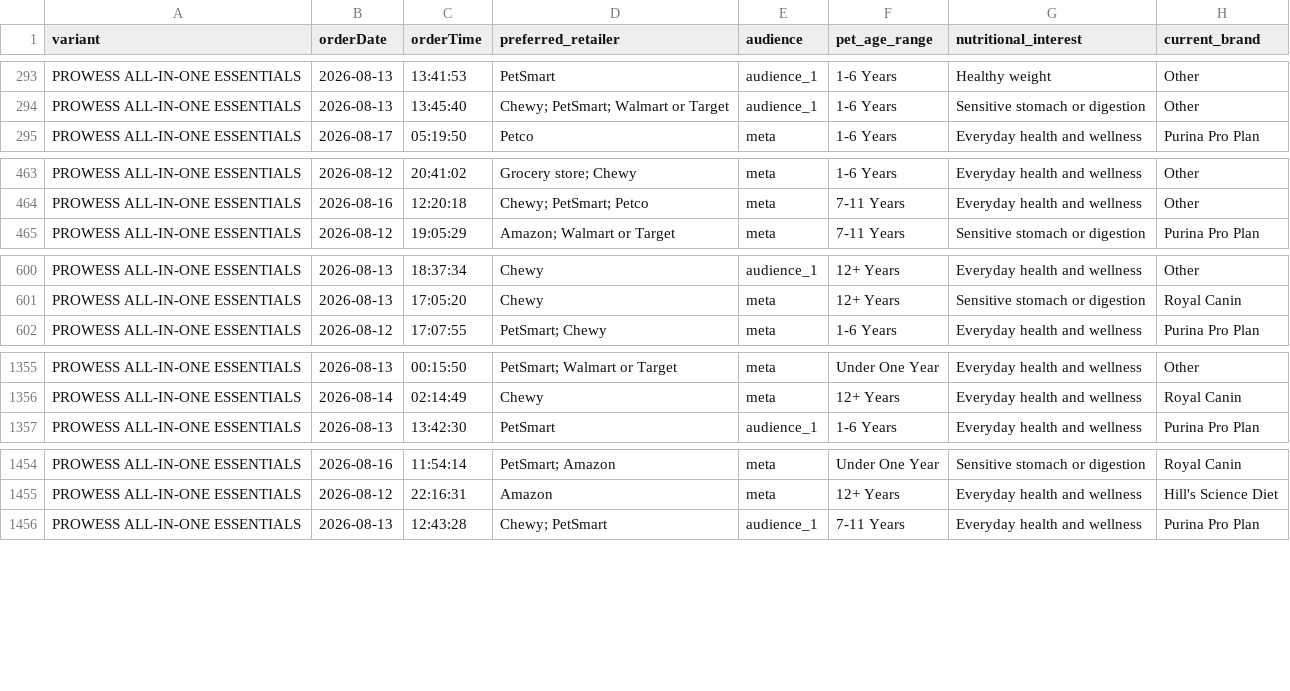
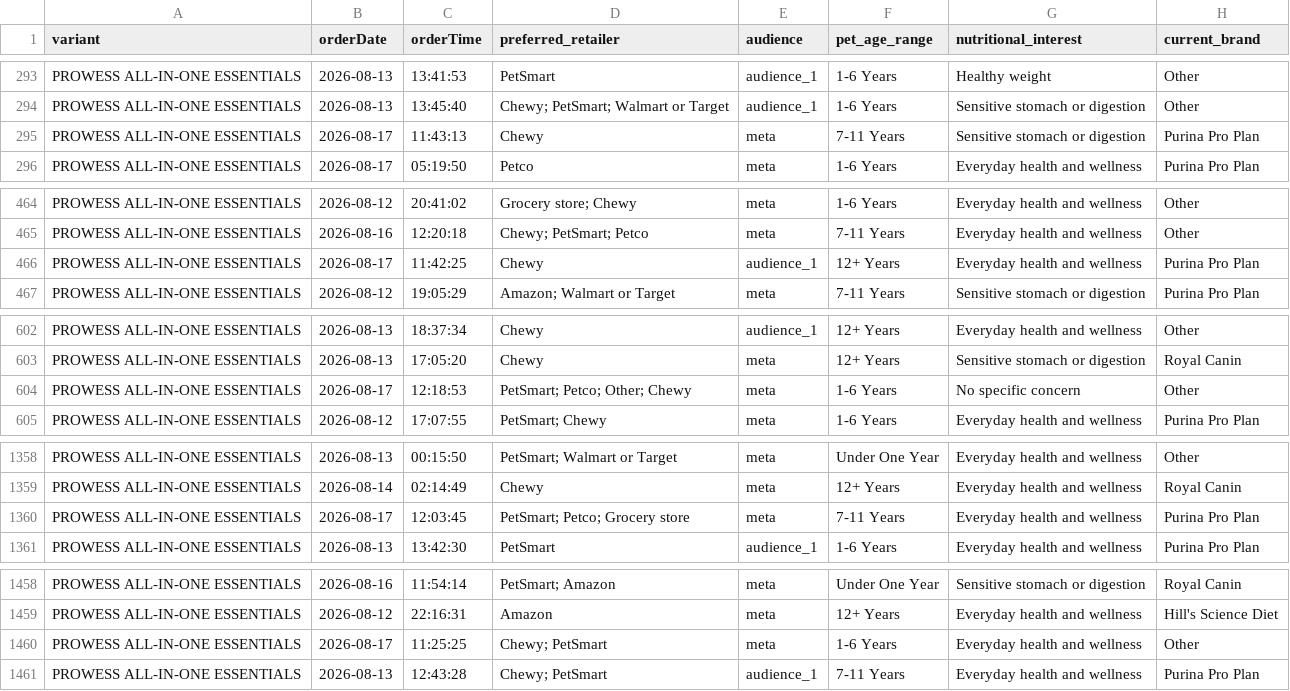
Before and after one commit to simonsmas/prowess-report-data, a CSV file: orders.csv, drawn as a sheet; only a part is shown, gaps mark what is left out.

Commit message:
Update Prowess orders: 1633 orders — 2026-08-17T12:21:07.910Z

```diff
--- a/orders.csv
+++ b/orders.csv
@@ -294,2 +294,3 @@ PROWESS ALL-IN-ONE ESSENTIALS,2026-08-13,13:41:53,PetSmart,audience_1,1-6 Years,
 PROWESS ALL-IN-ONE ESSENTIALS,2026-08-13,13:45:40,Chewy; PetSmart; Walmart or Target,audience_1,1-6 Years,Sensitive stomach or digestion,Other
+PROWESS ALL-IN-ONE ESSENTIALS,2026-08-17,11:43:13,Chewy,meta,7-11 Years,Sensitive stomach or digestion,Purina Pro Plan
 PROWESS ALL-IN-ONE ESSENTIALS,2026-08-17,05:19:50,Petco,meta,1-6 Years,Everyday health and wellness,Purina Pro Plan
@@ -464,2 +465,3 @@ PROWESS ALL-IN-ONE ESSENTIALS,2026-08-12,20:41:02,Grocery store; Chewy,meta,1-6
 PROWESS ALL-IN-ONE ESSENTIALS,2026-08-16,12:20:18,Chewy; PetSmart; Petco,meta,7-11 Years,Everyday health and wellness,Other
+PROWESS ALL-IN-ONE ESSENTIALS,2026-08-17,11:42:25,Chewy,audience_1,12+ Years,Everyday health and wellness,Purina Pro Plan
 PROWESS ALL-IN-ONE ESSENTIALS,2026-08-12,19:05:29,Amazon; Walmart or Target,meta,7-11 Years,Sensitive stomach or digestion,Purina Pro Plan
@@ -601,2 +603,3 @@ PROWESS ALL-IN-ONE ESSENTIALS,2026-08-13,18:37:34,Chewy,audience_1,12+ Years,Eve
 PROWESS ALL-IN-ONE ESSENTIALS,2026-08-13,17:05:20,Chewy,meta,12+ Years,Sensitive stomach or digestion,Royal Canin
+PROWESS ALL-IN-ONE ESSENTIALS,2026-08-17,12:18:53,PetSmart; Petco; Other; Chewy,meta,1-6 Years,No specific concern,Other
 PROWESS ALL-IN-ONE ESSENTIALS,2026-08-12,17:07:55,PetSmart; Chewy,meta,1-6 Years,Everyday health and wellness,Purina Pro Plan
@@ -1356,2 +1359,3 @@ PROWESS ALL-IN-ONE ESSENTIALS,2026-08-13,00:15:50,PetSmart; Walmart or Target,me
 PROWESS ALL-IN-ONE ESSENTIALS,2026-08-14,02:14:49,Chewy,meta,12+ Years,Everyday health and wellness,Royal Canin
+PROWESS ALL-IN-ONE ESSENTIALS,2026-08-17,12:03:45,PetSmart; Petco; Grocery store,meta,7-11 Years,Everyday health and wellness,Purina Pro Plan
 PROWESS ALL-IN-ONE ESSENTIALS,2026-08-13,13:42:30,PetSmart,audience_1,1-6 Years,Everyday health and wellness,Purina Pro Plan
@@ -1455,2 +1459,3 @@ PROWESS ALL-IN-ONE ESSENTIALS,2026-08-16,11:54:14,PetSmart; Amazon,meta,Under On
 PROWESS ALL-IN-ONE ESSENTIALS,2026-08-12,22:16:31,Amazon,meta,12+ Years,Everyday health and wellness,Hill's Science Diet
+PROWESS ALL-IN-ONE ESSENTIALS,2026-08-17,11:25:25,Chewy; PetSmart,meta,1-6 Years,Everyday health and wellness,Other
 PROWESS ALL-IN-ONE ESSENTIALS,2026-08-13,12:43:28,Chewy; PetSmart,audience_1,7-11 Years,Everyday health and wellness,Purina Pro Plan
```
